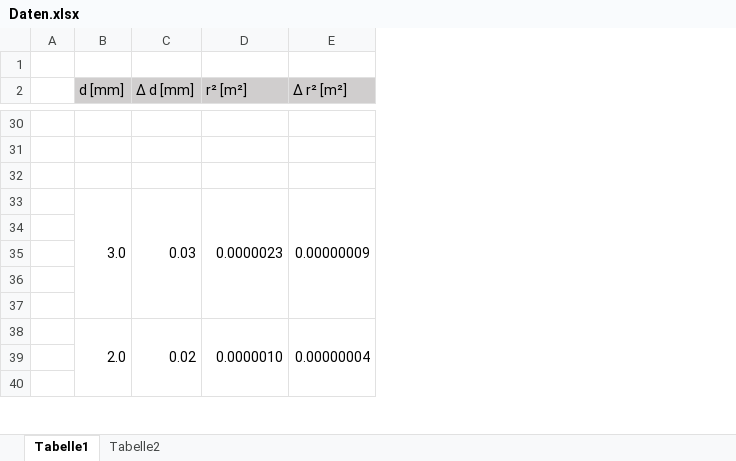
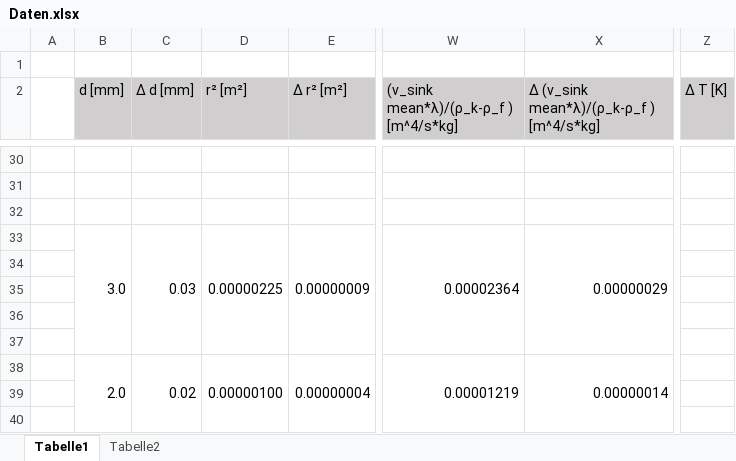
Before and after one commit to MajestyQ/Lectures, an Excel workbook: Praktikum/212 - Zähigkeit von Flüssigkeiten/Daten.xlsx, sheet Tabelle1, drawn as a sheet; only a part is shown, gaps mark what is left out; values as stored, in another font and other column widths than the file's, no borders; the diff covers the shown part only; the diff names each change by its address in the sheet, - before the commit and + after, or states it on an @@ line.

```diff
--- a/Praktikum/212 - Zähigkeit von Flüssigkeiten/Daten.xlsx (sheet Tabelle1)
+++ b/Praktikum/212 - Zähigkeit von Flüssigkeiten/Daten.xlsx (sheet Tabelle1)
+column W, row 2: (v_sink mean*λ)/(ρ_k-ρ_f ) [m^4/s*kg]; rows 33-38: 0.00002364 |  |  |  |  | 0.00001219
+column X, row 2: Δ (v_sink mean*λ)/(ρ_k-ρ_f ) [m^4/s*kg]; rows 33-38: 0.00000029 |  |  |  |  | 0.00000014
+column Z (Δ T [K]), empty
-D33 (r² [m²]): 0.0000023
+D33 (r² [m²]): 0.00000225
-D38 (r² [m²]): 0.0000010
+D38 (r² [m²]): 0.00000100
```
Also changed, not shown: 8 edited cells elsewhere in this sheet.
